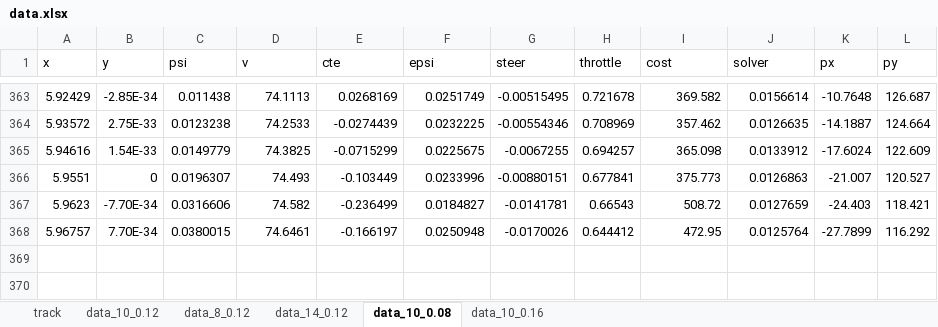
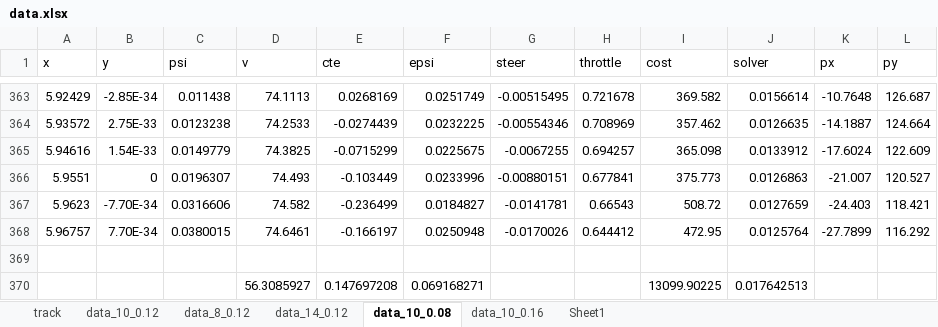
Before and after one commit to lajos/CarND-MPC-Project, an Excel workbook: data.xlsx, sheet data_10_0.08, drawn as a sheet; only a part is shown, gaps mark what is left out; values as stored, in another font and other column widths than the file's, no borders; the diff names each change by its address in the sheet, - before the commit and + after, or states it on an @@ line.

```diff
--- a/data.xlsx (sheet data_10_0.08)
+++ b/data.xlsx (sheet data_10_0.08)
+sheet tab: Sheet1
+row 369: (empty)
+row 370:  |  |  | 56.3085927 | 0.147697208 | 0.069168271 |  |  | 13099.90225 | 0.017642513
```
Also changed, not shown: sheet data_14_0.12, sheet data_10_0.12, sheet data_8_0.12, sheet data_10_0.16, charts or pictures, 1 other file.
